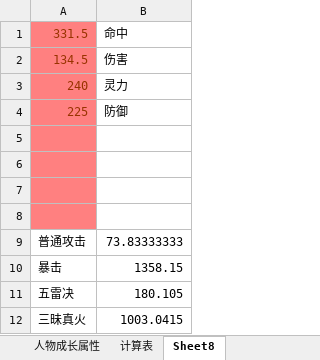
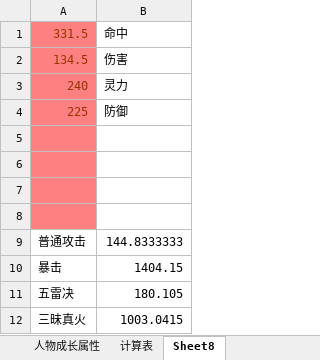
Before and after one commit to MacDino/fightgame, an Excel workbook: DOC/模拟计算.xlsx, sheet Sheet8, drawn as a sheet; values as stored, in another font and other column widths than the file's, no borders; the diff names each change by its address in the sheet, - before the commit and + after, or states it on an @@ line.

```diff
--- a/DOC/模拟计算.xlsx (sheet Sheet8)
+++ b/DOC/模拟计算.xlsx (sheet Sheet8)
-B9: 73.83333333
+B9: 144.8333333
-B10: 1358.15
+B10: 1404.15
```
Also changed, not shown: sheet 人物基本属性, sheet 人物成长属性, sheet 获得装备, 2 other files.
